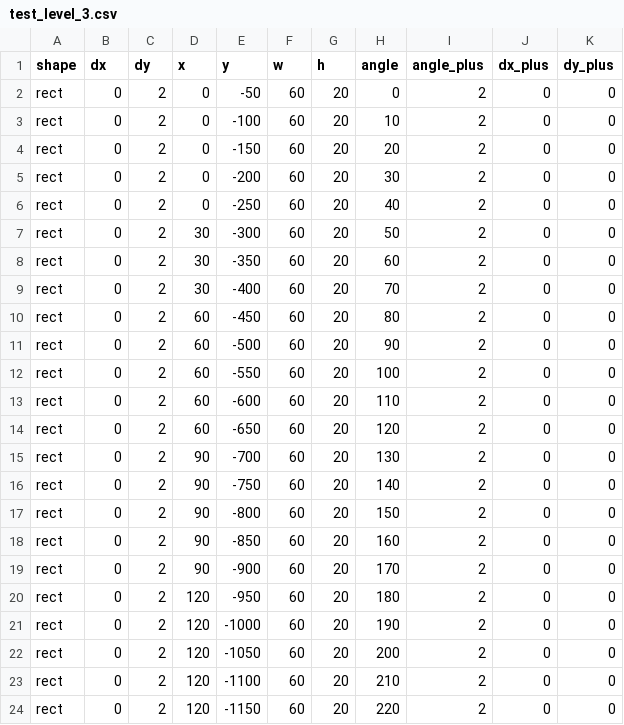
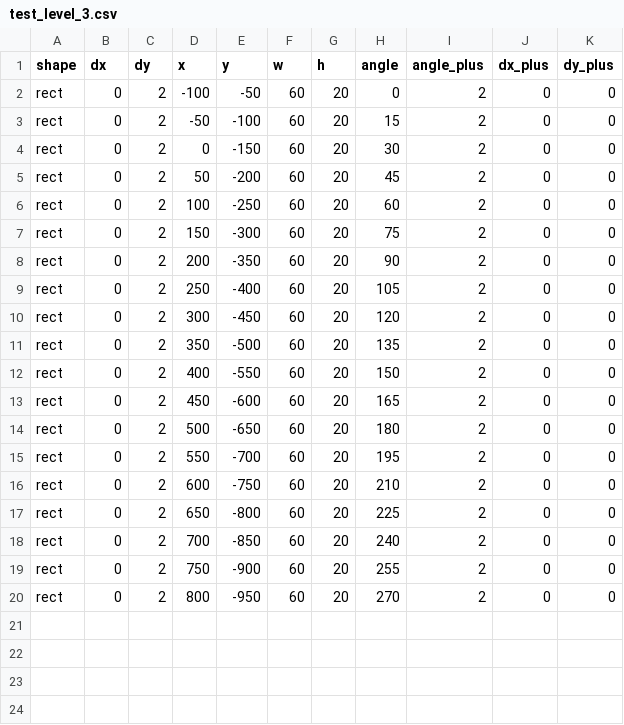
Before and after one commit to yh-yeop/Duet, a CSV file: assets/level/test_level_3.csv, drawn as a sheet.

```diff
--- a/assets/level/test_level_3.csv
+++ b/assets/level/test_level_3.csv
@@ -1,24 +1,20 @@
 shape,dx,dy,x,y,w,h,angle,angle_plus,dx_plus,dy_plus
-rect, 0, 2,   0,   -50,  60, 20, 0, 2, 0, 0
-rect, 0, 2,   0,  -100,  60, 20, 10, 2, 0, 0
-rect, 0, 2,   0,  -150,  60, 20, 20, 2, 0, 0
-rect, 0, 2,   0,  -200,  60, 20, 30, 2, 0, 0
-rect, 0, 2,   0,  -250,  60, 20, 40, 2, 0, 0
-rect, 0, 2,  30,  -300,  60, 20, 50, 2, 0, 0
-rect, 0, 2,  30,  -350,  60, 20, 60, 2, 0, 0
-rect, 0, 2,  30,  -400,  60, 20, 70, 2, 0, 0
-rect, 0, 2,  60,  -450,  60, 20, 80, 2, 0, 0
-rect, 0, 2,  60,  -500,  60, 20, 90, 2, 0, 0
-rect, 0, 2,  60,  -550,  60, 20, 100, 2, 0, 0
-rect, 0, 2,  60,  -600,  60, 20, 110, 2, 0, 0
-rect, 0, 2,  60,  -650,  60, 20, 120, 2, 0, 0
-rect, 0, 2,  90,  -700,  60, 20, 130, 2, 0, 0
-rect, 0, 2,  90,  -750,  60, 20, 140, 2, 0, 0
-rect, 0, 2,  90,  -800,  60, 20, 150, 2, 0, 0
-rect, 0, 2,  90,  -850,  60, 20, 160, 2, 0, 0
-rect, 0, 2,  90,  -900,  60, 20, 170, 2, 0, 0
-rect, 0, 2, 120,  -950,  60, 20, 180, 2, 0, 0
-rect, 0, 2, 120, -1000,  60, 20, 190, 2, 0, 0
-rect, 0, 2, 120, -1050,  60, 20, 200, 2, 0, 0
-rect, 0, 2, 120, -1100,  60, 20, 210, 2, 0, 0
-rect, 0, 2, 120, -1150,  60, 20, 220, 2, 0, 0
+rect, 0, 2,  -100,   -50,  60, 20, 0, 2, 0, 0
+rect, 0, 2,  -50,  -100,  60, 20, 15, 2, 0, 0
+rect, 0, 2,    0,  -150,  60, 20, 30, 2, 0, 0
+rect, 0, 2,   50,  -200,  60, 20, 45, 2, 0, 0
+rect, 0, 2,  100,  -250,  60, 20, 60, 2, 0, 0
+rect, 0, 2,  150,  -300,  60, 20, 75, 2, 0, 0
+rect, 0, 2,  200,  -350,  60, 20, 90, 2, 0, 0
+rect, 0, 2,  250,  -400,  60, 20, 105, 2, 0, 0
+rect, 0, 2,  300,  -450,  60, 20, 120, 2, 0, 0
+rect, 0, 2,  350,  -500,  60, 20, 135, 2, 0, 0
+rect, 0, 2,  400,  -550,  60, 20, 150, 2, 0, 0
+rect, 0, 2,  450,  -600,  60, 20, 165, 2, 0, 0
+rect, 0, 2,  500,  -650,  60, 20, 180, 2, 0, 0
+rect, 0, 2,  550,  -700,  60, 20, 195, 2, 0, 0
+rect, 0, 2,  600,  -750,  60, 20, 210, 2, 0, 0
+rect, 0, 2,  650,  -800,  60, 20, 225, 2, 0, 0
+rect, 0, 2,  700,  -850,  60, 20, 240, 2, 0, 0
+rect, 0, 2,  750,  -900,  60, 20, 255, 2, 0, 0
+rect, 0, 2,  800,  -950,  60, 20, 270, 2, 0, 0
```
